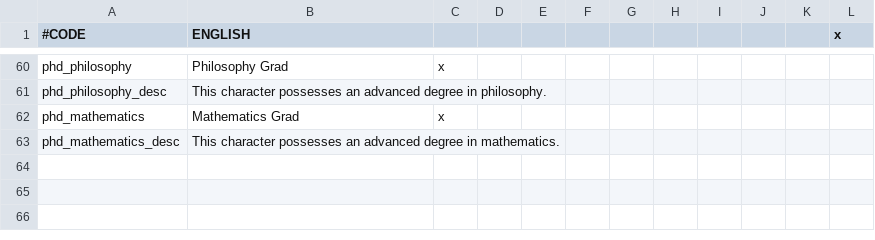
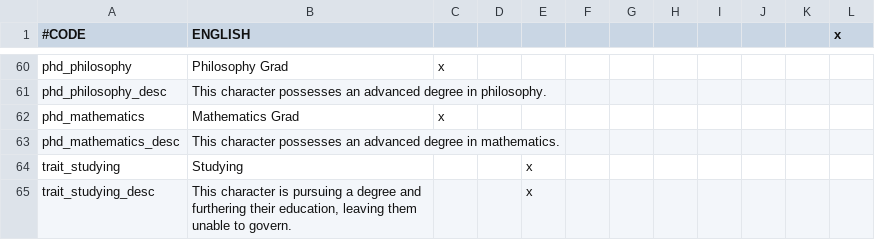
Before and after one commit to Zombaxx/MiddleMars, a CSV file: Middle Mars/localisation/college_traits_loc.csv, drawn as a sheet; only a part is shown, gaps mark what is left out.

Commit message:
School, Religion, Focus...
-decision to change the focus of landed dynasty members
-rulers going to school now get the "studying" trait and puts them in a regency
-can now only use the revert dynasty decision if you've changed dynasty before
-changes to the jewish religions/heresies
-event pics
+other minor stuff

```diff
--- a/Middle Mars/localisation/college_traits_loc.csv
+++ b/Middle Mars/localisation/college_traits_loc.csv
@@ -63 +63,3 @@ phd_mathematics;Mathematics Grad;x
 phd_mathematics_desc;This character possesses an advanced degree in mathematics.;
+trait_studying;Studying;;;x
+trait_studying_desc;This character is pursuing a degree and furthering their education, leaving them unable to govern.;;;x
```
Also changed, not shown: Middle Mars/localisation/mech_pilot_events.csv, 25 other files.
